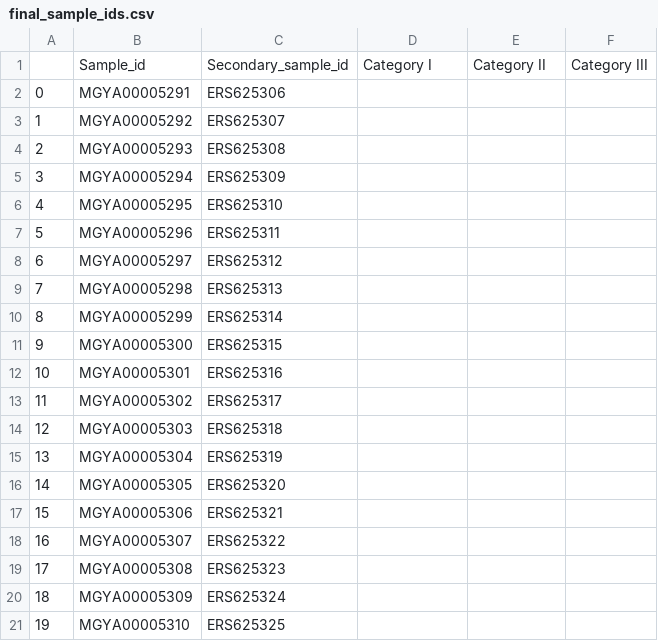
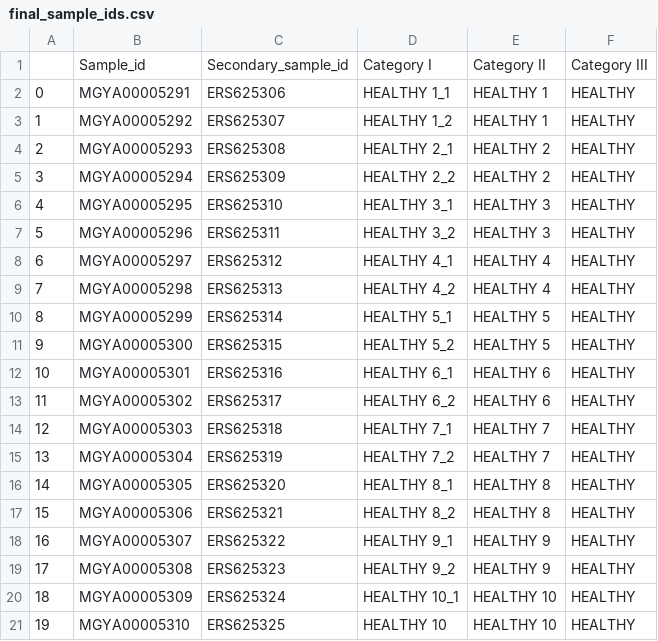
Before and after one commit to Cinfig/Microbiome---WGS---FIM, a CSV file: Output of pull selected project data/final_sample_ids.csv, drawn as a sheet; only a part is shown; the diff covers the shown part only.

Commit message:
Final update, populated Categories

```diff
--- a/Output of pull selected project data/final_sample_ids.csv
+++ b/Output of pull selected project data/final_sample_ids.csv
@@ -1,21 +1,21 @@
 ,Sample_id,Secondary_sample_id,Category I,Category II,Category III
-0,MGYA00005291,ERS625306,,,
-1,MGYA00005292,ERS625307,,,
-2,MGYA00005293,ERS625308,,,
-3,MGYA00005294,ERS625309,,,
-4,MGYA00005295,ERS625310,,,
-5,MGYA00005296,ERS625311,,,
-6,MGYA00005297,ERS625312,,,
-7,MGYA00005298,ERS625313,,,
-8,MGYA00005299,ERS625314,,,
-9,MGYA00005300,ERS625315,,,
-10,MGYA00005301,ERS625316,,,
-11,MGYA00005302,ERS625317,,,
-12,MGYA00005303,ERS625318,,,
-13,MGYA00005304,ERS625319,,,
-14,MGYA00005305,ERS625320,,,
-15,MGYA00005306,ERS625321,,,
-16,MGYA00005307,ERS625322,,,
-17,MGYA00005308,ERS625323,,,
-18,MGYA00005309,ERS625324,,,
-19,MGYA00005310,ERS625325,,,
+0,MGYA00005291,ERS625306,HEALTHY 1_1,HEALTHY 1,HEALTHY
+1,MGYA00005292,ERS625307,HEALTHY 1_2,HEALTHY 1,HEALTHY
+2,MGYA00005293,ERS625308,HEALTHY 2_1,HEALTHY 2,HEALTHY
+3,MGYA00005294,ERS625309,HEALTHY 2_2,HEALTHY 2,HEALTHY
+4,MGYA00005295,ERS625310,HEALTHY 3_1,HEALTHY 3,HEALTHY
+5,MGYA00005296,ERS625311,HEALTHY 3_2,HEALTHY 3,HEALTHY
+6,MGYA00005297,ERS625312,HEALTHY 4_1,HEALTHY 4,HEALTHY
+7,MGYA00005298,ERS625313,HEALTHY 4_2,HEALTHY 4,HEALTHY
+8,MGYA00005299,ERS625314,HEALTHY 5_1,HEALTHY 5,HEALTHY
+9,MGYA00005300,ERS625315,HEALTHY 5_2,HEALTHY 5,HEALTHY
+10,MGYA00005301,ERS625316,HEALTHY 6_1,HEALTHY 6,HEALTHY
+11,MGYA00005302,ERS625317,HEALTHY 6_2,HEALTHY 6,HEALTHY
+12,MGYA00005303,ERS625318,HEALTHY 7_1,HEALTHY 7,HEALTHY
+13,MGYA00005304,ERS625319,HEALTHY 7_2,HEALTHY 7,HEALTHY
+14,MGYA00005305,ERS625320,HEALTHY 8_1,HEALTHY 8,HEALTHY
+15,MGYA00005306,ERS625321,HEALTHY 8_2,HEALTHY 8,HEALTHY
+16,MGYA00005307,ERS625322,HEALTHY 9_1,HEALTHY 9,HEALTHY
+17,MGYA00005308,ERS625323,HEALTHY 9_2,HEALTHY 9,HEALTHY
+18,MGYA00005309,ERS625324,HEALTHY 10_1,HEALTHY 10,HEALTHY
+19,MGYA00005310,ERS625325,HEALTHY 10,HEALTHY 10,HEALTHY
```
Also changed, not shown: 60 edited cells elsewhere in this file.
